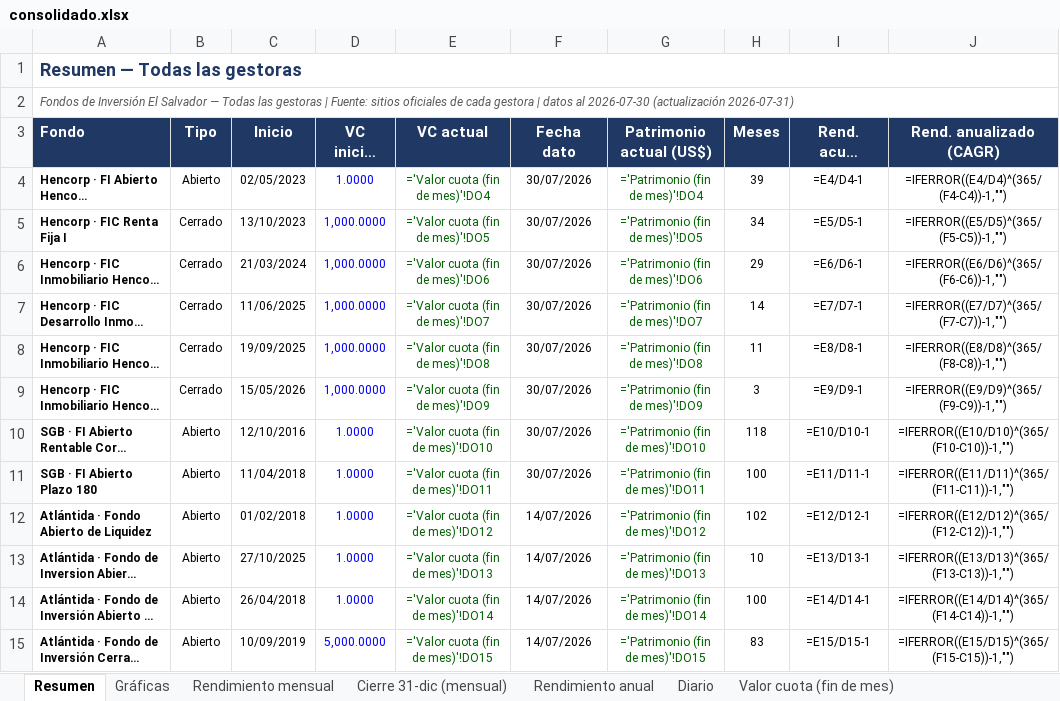
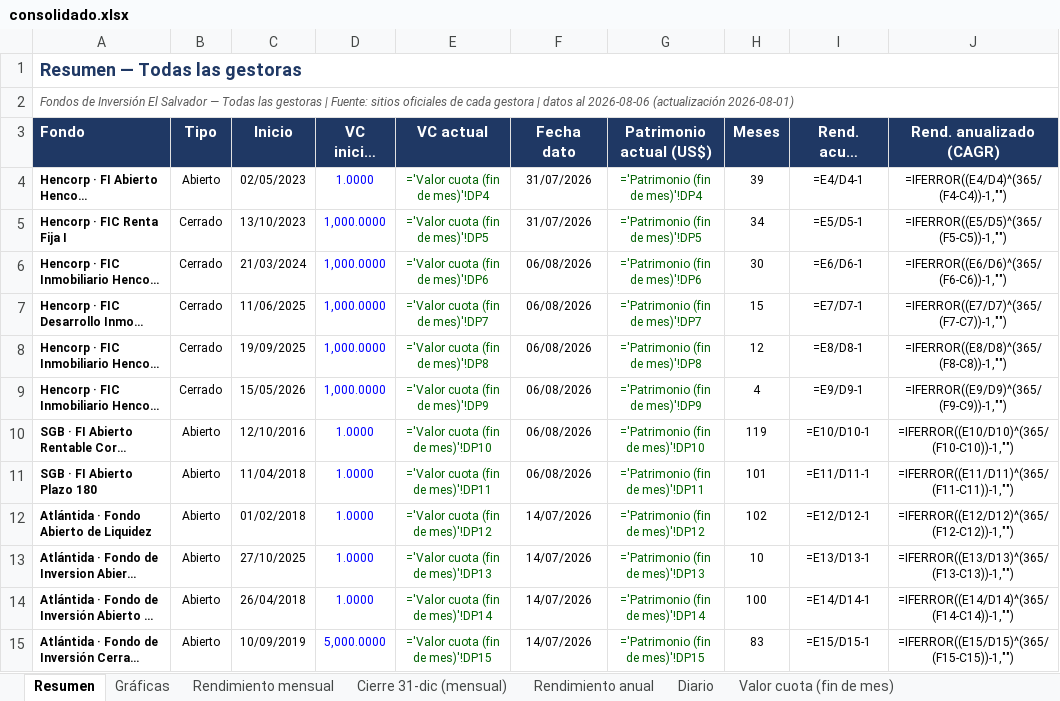
Before and after one commit to Zabaneth/fondos-hencorp, an Excel workbook: consolidado.xlsx, sheet Resumen, drawn as a sheet; long unchanged cells end in …; values as stored, in another font and other column widths than the file's, no borders; formulas without a stored value are shown as written; the diff names each change by its address in the sheet, - before the commit and + after, or states it on an @@ line.

```diff
--- a/consolidado.xlsx (sheet Resumen)
+++ b/consolidado.xlsx (sheet Resumen)
-A2 (Fondo): …datos al 2026-07-30 (actualización 2026-07-31)
+A2 (Fondo): …datos al 2026-08-06 (actualización 2026-08-01)
-E4 (VC actual): ='Valor cuota (fin de mes)'!DO4
+E4 (VC actual): ='Valor cuota (fin de mes)'!DP4
-F4:F5 (Fecha dato): 30/07/2026
+F4:F5 (Fecha dato): 31/07/2026
-G4 (Patrimonio actual (US$)): ='Patrimonio (fin de mes)'!DO4
+G4 (Patrimonio actual (US$)): ='Patrimonio (fin de mes)'!DP4
-E5 (VC actual): ='Valor cuota (fin de mes)'!DO5
+E5 (VC actual): ='Valor cuota (fin de mes)'!DP5
-G5 (Patrimonio actual (US$)): ='Patrimonio (fin de mes)'!DO5
+G5 (Patrimonio actual (US$)): ='Patrimonio (fin de mes)'!DP5
-E6 (VC actual): ='Valor cuota (fin de mes)'!DO6
+E6 (VC actual): ='Valor cuota (fin de mes)'!DP6
-F6:F11 (Fecha dato): 30/07/2026
+F6:F11 (Fecha dato): 06/08/2026
-G6 (Patrimonio actual (US$)): ='Patrimonio (fin de mes)'!DO6
+G6 (Patrimonio actual (US$)): ='Patrimonio (fin de mes)'!DP6
-H6 (Meses): 29
+H6 (Meses): 30
-E7 (VC actual): ='Valor cuota (fin de mes)'!DO7
+E7 (VC actual): ='Valor cuota (fin de mes)'!DP7
-G7 (Patrimonio actual (US$)): ='Patrimonio (fin de mes)'!DO7
+G7 (Patrimonio actual (US$)): ='Patrimonio (fin de mes)'!DP7
-H7 (Meses): 14
+H7 (Meses): 15
-E8 (VC actual): ='Valor cuota (fin de mes)'!DO8
+E8 (VC actual): ='Valor cuota (fin de mes)'!DP8
-G8 (Patrimonio actual (US$)): ='Patrimonio (fin de mes)'!DO8
+G8 (Patrimonio actual (US$)): ='Patrimonio (fin de mes)'!DP8
-H8 (Meses): 11
+H8 (Meses): 12
-E9 (VC actual): ='Valor cuota (fin de mes)'!DO9
+E9 (VC actual): ='Valor cuota (fin de mes)'!DP9
-G9 (Patrimonio actual (US$)): ='Patrimonio (fin de mes)'!DO9
+G9 (Patrimonio actual (US$)): ='Patrimonio (fin de mes)'!DP9
-H9 (Meses): 3
+H9 (Meses): 4
-E10 (VC actual): ='Valor cuota (fin de mes)'!DO10
+E10 (VC actual): ='Valor cuota (fin de mes)'!DP10
-G10 (Patrimonio actual (US$)): ='Patrimonio (fin de mes)'!DO10
+G10 (Patrimonio actual (US$)): ='Patrimonio (fin de mes)'!DP10
-H10 (Meses): 118
+H10 (Meses): 119
-E11 (VC actual): ='Valor cuota (fin de mes)'!DO11
+E11 (VC actual): ='Valor cuota (fin de mes)'!DP11
-G11 (Patrimonio actual (US$)): ='Patrimonio (fin de mes)'!DO11
+G11 (Patrimonio actual (US$)): ='Patrimonio (fin de mes)'!DP11
-H11 (Meses): 100
+H11 (Meses): 101
-E12 (VC actual): ='Valor cuota (fin de mes)'!DO12
+E12 (VC actual): ='Valor cuota (fin de mes)'!DP12
-G12 (Patrimonio actual (US$)): ='Patrimonio (fin de mes)'!DO12
+G12 (Patrimonio actual (US$)): ='Patrimonio (fin de mes)'!DP12
-E13 (VC actual): ='Valor cuota (fin de mes)'!DO13
+E13 (VC actual): ='Valor cuota (fin de mes)'!DP13
-G13 (Patrimonio actual (US$)): ='Patrimonio (fin de mes)'!DO13
+G13 (Patrimonio actual (US$)): ='Patrimonio (fin de mes)'!DP13
-E14 (VC actual): ='Valor cuota (fin de mes)'!DO14
+E14 (VC actual): ='Valor cuota (fin de mes)'!DP14
-G14 (Patrimonio actual (US$)): ='Patrimonio (fin de mes)'!DO14
+G14 (Patrimonio actual (US$)): ='Patrimonio (fin de mes)'!DP14
-E15 (VC actual): ='Valor cuota (fin de mes)'!DO15
+E15 (VC actual): ='Valor cuota (fin de mes)'!DP15
-G15 (Patrimonio actual (US$)): ='Patrimonio (fin de mes)'!DO15
+G15 (Patrimonio actual (US$)): ='Patrimonio (fin de mes)'!DP15
```
Also changed, not shown: sheet Diario, sheet Patrimonio (fin de mes), sheet Valor cuota (fin de mes), sheet Cierre 31-dic (mensual), sheet Rendimiento anual, sheet Rendimiento mensual, 2 more sheets, charts or pictures, atlantida.xlsx, hencorp.xlsx, 2 other files.
